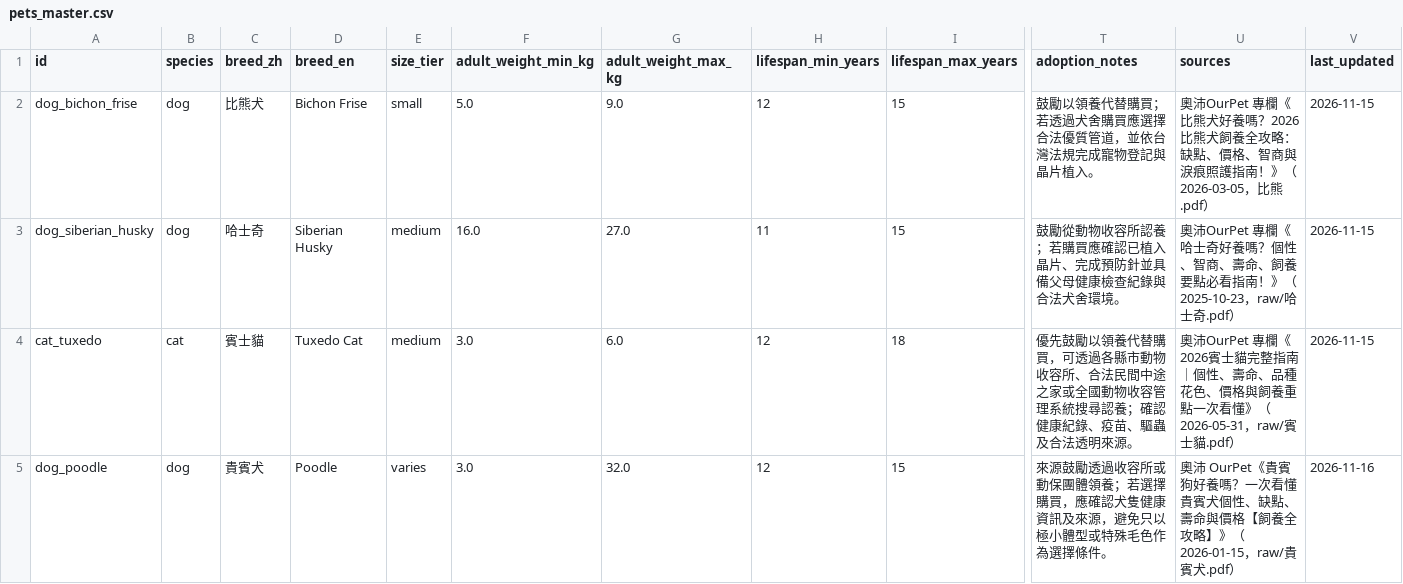
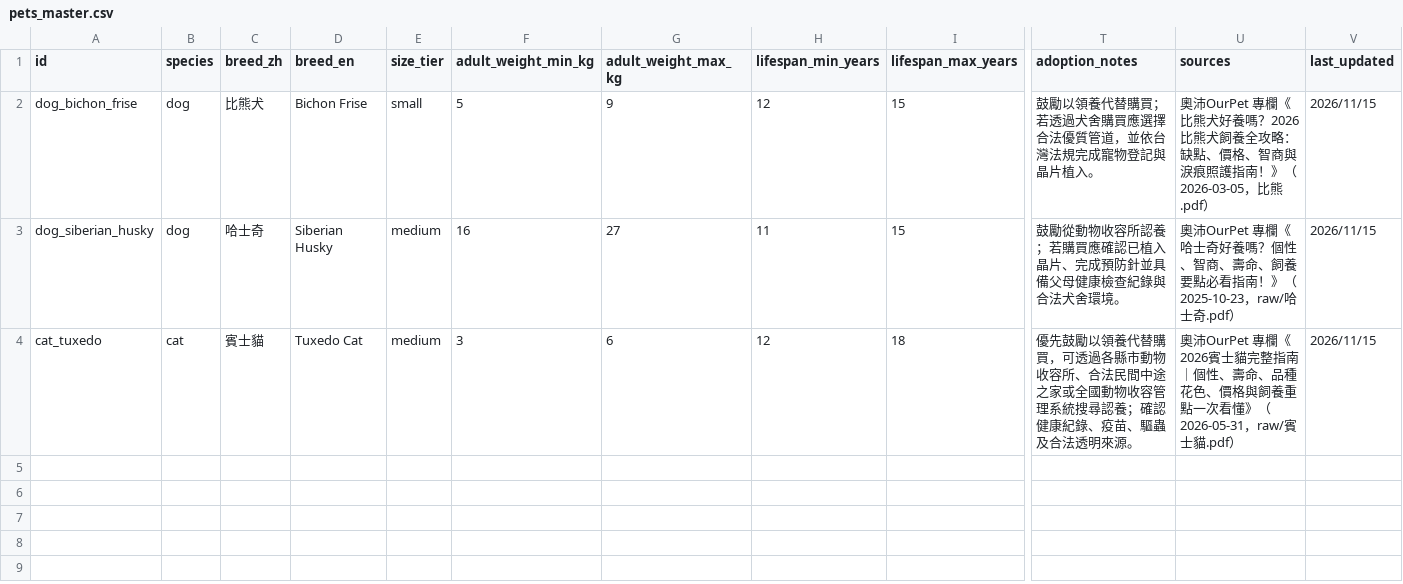
Before and after one commit to douduck/Vibe-Coding_AGENTS, a CSV file: 寵物介紹/pets_master.csv, drawn as a sheet; only a part is shown, gaps mark what is left out; rows hold the shown columns only; the diff names each change by its address in the sheet, - before the commit and + after, or states it on an @@ line.

```diff
--- a/寵物介紹/pets_master.csv
+++ b/寵物介紹/pets_master.csv
-F2 (adult_weight_min_kg): 5.0
+F2 (adult_weight_min_kg): 5
-G2 (adult_weight_max_kg): 9.0
+G2 (adult_weight_max_kg): 9
-V2:V4 (last_updated): 2026-11-15
+V2:V4 (last_updated): 2026/11/15
-F3 (adult_weight_min_kg): 16.0
+F3 (adult_weight_min_kg): 16
-G3 (adult_weight_max_kg): 27.0
+G3 (adult_weight_max_kg): 27
-F4 (adult_weight_min_kg): 3.0
+F4 (adult_weight_min_kg): 3
-G4 (adult_weight_max_kg): 6.0
+G4 (adult_weight_max_kg): 6
-row 5: dog_poodle | dog | 貴賓犬 | Poodle | varies | 3.0 | 32.0 | 12 | 15 | 來源鼓勵透過收容所或動保團體領養；若選擇購買，應確認犬隻健康資訊及來源，避免只以極小體型或特殊毛色作為選擇條件。 | 奧沛 OurPet《貴賓狗好養嗎？一次看懂貴賓犬個性、缺點、壽命與價格【飼養全攻略】》（2026-01-15，raw/貴賓犬.pdf） | 2026-11-16
```
Also changed, not shown: 4 other files.
